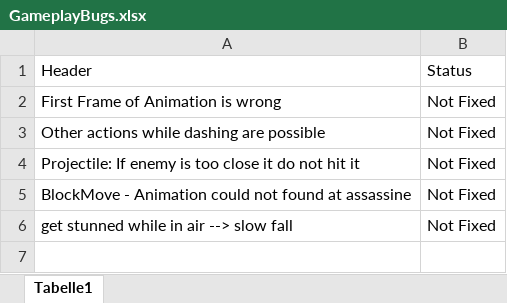
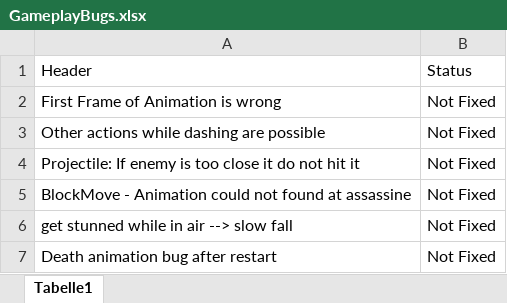
Before and after one commit to tsotnez/Paralysis, an Excel workbook: GameplayBugs.xlsx, sheet Tabelle1, drawn as a sheet; values as stored, in another font and other column widths than the file's, no borders; the diff names each change by its address in the sheet, - before the commit and + after, or states it on an @@ line.

```diff
--- a/GameplayBugs.xlsx (sheet Tabelle1)
+++ b/GameplayBugs.xlsx (sheet Tabelle1)
+row 7: Death animation bug after restart | Not Fixed
```
Also changed, not shown: 12 other files.
